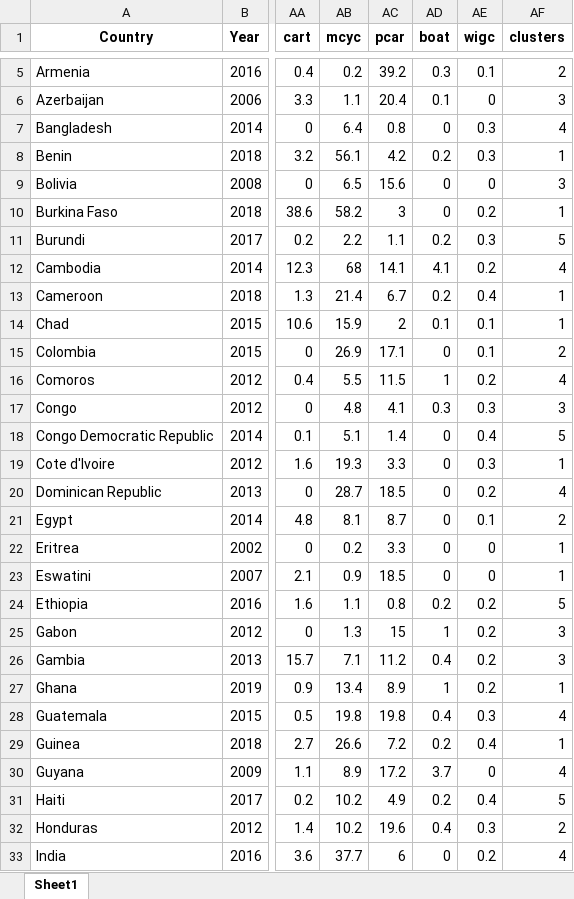
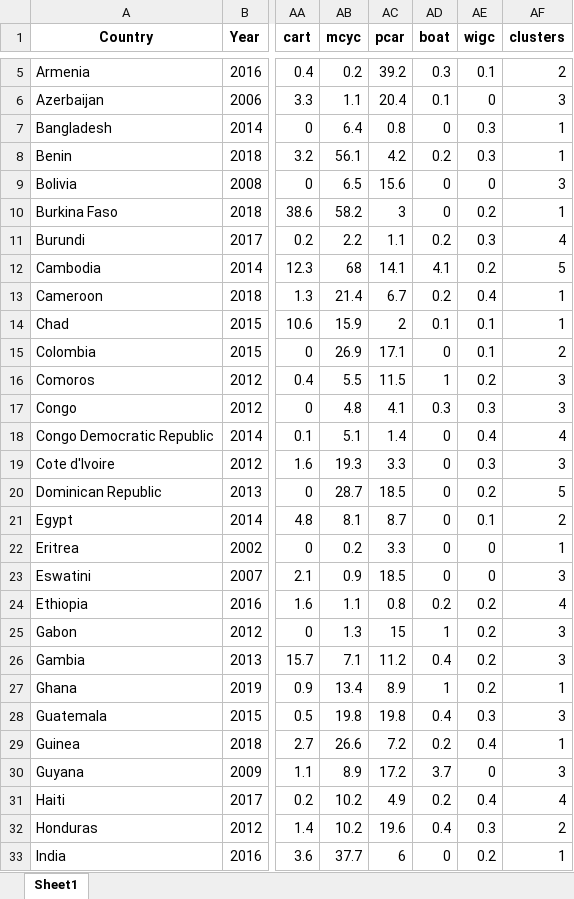
Before and after one commit to narslab/water-accessibility, an Excel workbook: results/dfsimple.xlsx, sheet Sheet1, drawn as a sheet; only a part is shown, gaps mark what is left out; values as stored, in another font and other column widths than the file's, no borders; the diff covers the shown part only; the diff names each change by its address in the sheet, - before the commit and + after, or states it on an @@ line.

```diff
--- a/results/dfsimple.xlsx (sheet Sheet1)
+++ b/results/dfsimple.xlsx (sheet Sheet1)
-AF7 (clusters): 4
+AF7 (clusters): 1
-AF11 (clusters): 5
+AF11 (clusters): 4
-AF12 (clusters): 4
+AF12 (clusters): 5
-AF16 (clusters): 4
+AF16 (clusters): 3
-AF18 (clusters): 5
+AF18 (clusters): 4
-AF19 (clusters): 1
+AF19 (clusters): 3
-AF20 (clusters): 4
+AF20 (clusters): 5
-AF23 (clusters): 1
+AF23 (clusters): 3
-AF24 (clusters): 5
+AF24 (clusters): 4
-AF28 (clusters): 4
+AF28 (clusters): 3
-AF30 (clusters): 4
+AF30 (clusters): 3
-AF31 (clusters): 5
+AF31 (clusters): 4
-AF33 (clusters): 4
+AF33 (clusters): 1
```
Also changed, not shown: 14 edited cells elsewhere in this sheet, results/df-fa-cluster-rank.xlsx, 3 other files.
